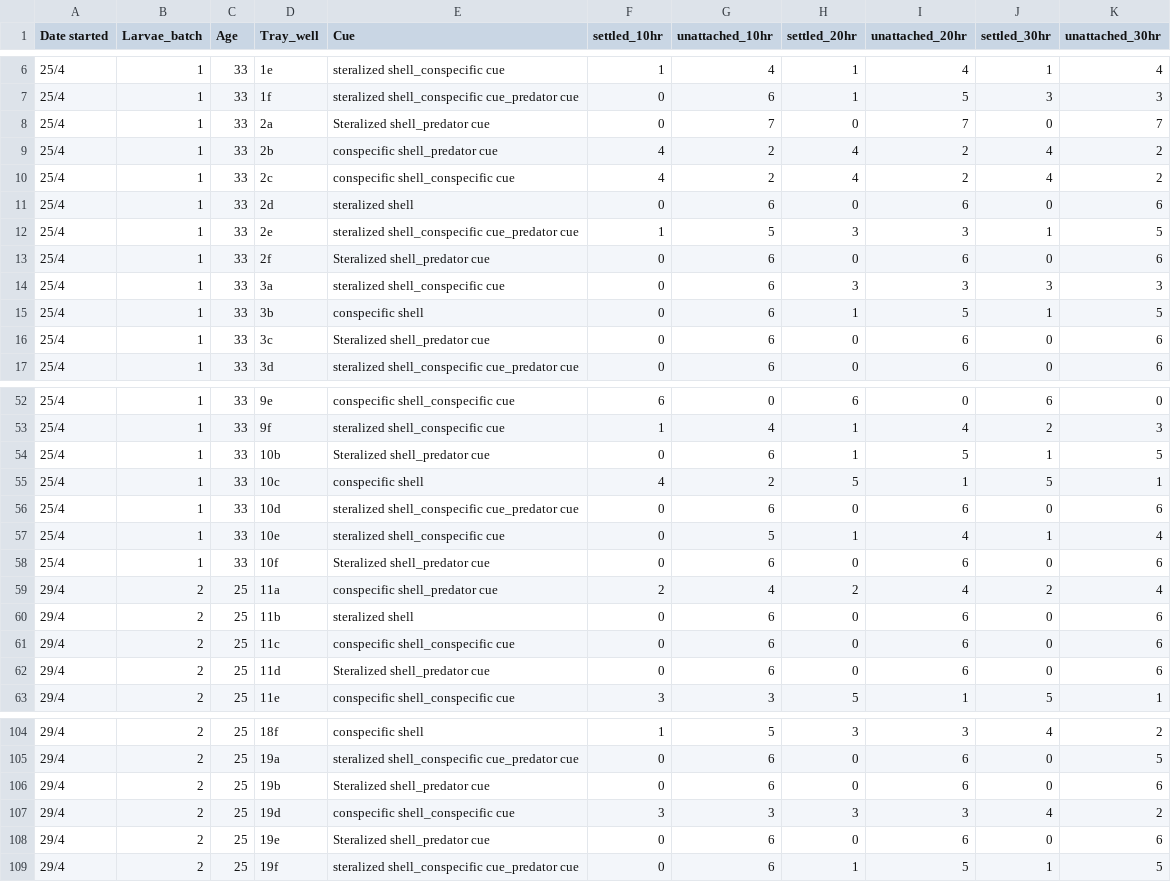
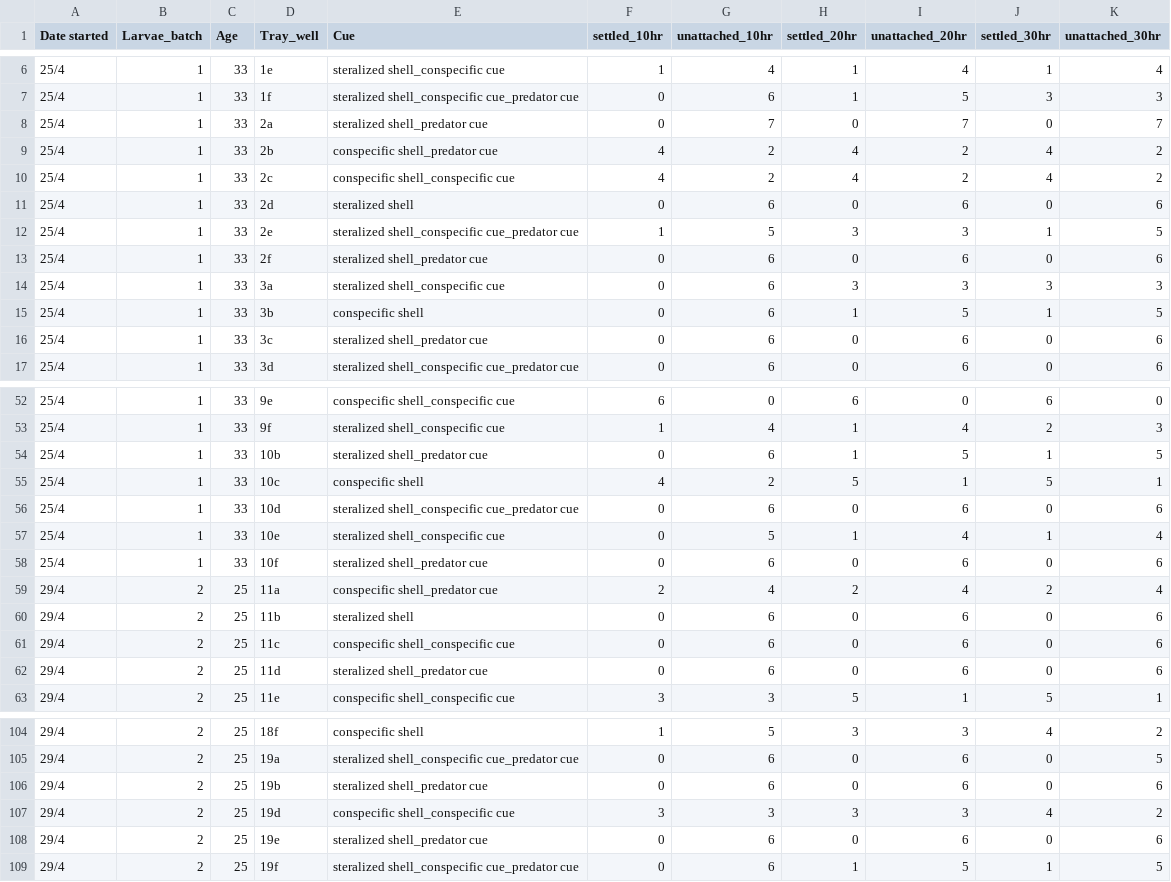
Before and after one commit to sschmidlin/oyster-larvae-settlement-cue-interactions, a CSV file: Settelment cues experiment 1 NewData.csv, drawn as a sheet; only a part is shown, gaps mark what is left out; the diff covers the shown part only.

Commit message:
Update Settelment cues experiment 1 NewData.csv

```diff
--- a/Settelment cues experiment 1 NewData.csv
+++ b/Settelment cues experiment 1 NewData.csv
@@ -7,3 +7,3 @@ Date started,Larvae_batch ,Age,Tray_well,Cue,settled_10hr,unattached_10hr,settle
 25/4,1,33,1f,steralized shell_conspecific cue_predator cue,0,6,1,5,3,3
-25/4,1,33,2a,Steralized shell_predator cue,0,7,0,7,0,7
+25/4,1,33,2a,steralized shell_predator cue,0,7,0,7,0,7
 25/4,1,33,2b,conspecific shell_predator cue,4,2,4,2,4,2
@@ -12,6 +12,6 @@ Date started,Larvae_batch ,Age,Tray_well,Cue,settled_10hr,unattached_10hr,settle
 25/4,1,33,2e,steralized shell_conspecific cue_predator cue,1,5,3,3,1,5
-25/4,1,33,2f,Steralized shell_predator cue,0,6,0,6,0,6
+25/4,1,33,2f,steralized shell_predator cue,0,6,0,6,0,6
 25/4,1,33,3a,steralized shell_conspecific cue,0,6,3,3,3,3
 25/4,1,33,3b,conspecific shell,0,6,1,5,1,5
-25/4,1,33,3c,Steralized shell_predator cue,0,6,0,6,0,6
+25/4,1,33,3c,steralized shell_predator cue,0,6,0,6,0,6
 25/4,1,33,3d,steralized shell_conspecific cue_predator cue,0,6,0,6,0,6
@@ -53,3 +53,3 @@ Date started,Larvae_batch ,Age,Tray_well,Cue,settled_10hr,unattached_10hr,settle
 25/4,1,33,9f,steralized shell_conspecific cue,1,4,1,4,2,3
-25/4,1,33,10b,Steralized shell_predator cue,0,6,1,5,1,5
+25/4,1,33,10b,steralized shell_predator cue,0,6,1,5,1,5
 25/4,1,33,10c,conspecific shell,4,2,5,1,5,1
@@ -57,3 +57,3 @@ Date started,Larvae_batch ,Age,Tray_well,Cue,settled_10hr,unattached_10hr,settle
 25/4,1,33,10e,steralized shell_conspecific cue,0,5,1,4,1,4
-25/4,1,33,10f,Steralized shell_predator cue,0,6,0,6,0,6
+25/4,1,33,10f,steralized shell_predator cue,0,6,0,6,0,6
 29/4,2,25,11a,conspecific shell_predator cue,2,4,2,4,2,4
@@ -61,3 +61,3 @@ Date started,Larvae_batch ,Age,Tray_well,Cue,settled_10hr,unattached_10hr,settle
 29/4,2,25,11c,conspecific shell_conspecific cue,0,6,0,6,0,6
-29/4,2,25,11d,Steralized shell_predator cue,0,6,0,6,0,6
+29/4,2,25,11d,steralized shell_predator cue,0,6,0,6,0,6
 29/4,2,25,11e,conspecific shell_conspecific cue,3,3,5,1,5,1
@@ -105,5 +105,5 @@ Date started,Larvae_batch ,Age,Tray_well,Cue,settled_10hr,unattached_10hr,settle
 29/4,2,25,19a,steralized shell_conspecific cue_predator cue,0,6,0,6,0,5
-29/4,2,25,19b,Steralized shell_predator cue,0,6,0,6,0,6
+29/4,2,25,19b,steralized shell_predator cue,0,6,0,6,0,6
 29/4,2,25,19d,conspecific shell_conspecific cue,3,3,3,3,4,2
-29/4,2,25,19e,Steralized shell_predator cue,0,6,0,6,0,6
+29/4,2,25,19e,steralized shell_predator cue,0,6,0,6,0,6
 29/4,2,25,19f,steralized shell_conspecific cue_predator cue,0,6,1,5,1,5
```
Also changed, not shown: 9 edited cells elsewhere in this file.
